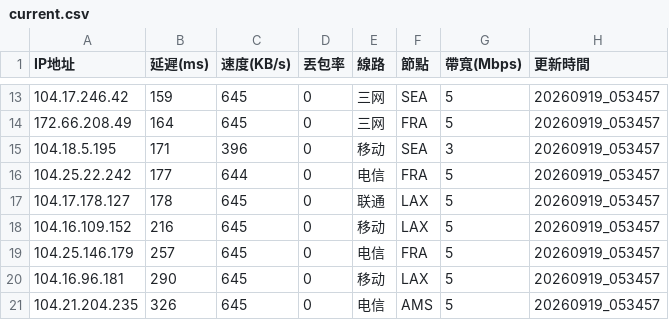
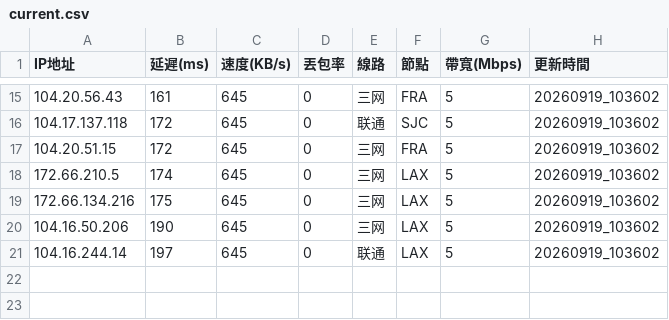
Before and after one commit to ssroom/ydltdx, a CSV file: data/current.csv, drawn as a sheet; only a part is shown, gaps mark what is left out; the diff covers the shown part only.

```diff
--- a/data/current.csv
+++ b/data/current.csv
@@ -13,9 +15,7 @@
-104.17.246.42,159,645,0,三网,SEA,5,20260919_053457
-172.66.208.49,164,645,0,三网,FRA,5,20260919_053457
-104.18.5.195,171,396,0,移动,SEA,3,20260919_053457
-104.25.22.242,177,644,0,电信,FRA,5,20260919_053457
-104.17.178.127,178,645,0,联通,LAX,5,20260919_053457
-104.16.109.152,216,645,0,移动,LAX,5,20260919_053457
-104.25.146.179,257,645,0,电信,FRA,5,20260919_053457
-104.16.96.181,290,645,0,移动,LAX,5,20260919_053457
-104.21.204.235,326,645,0,电信,AMS,5,20260919_053457
+104.20.56.43,161,645,0,三网,FRA,5,20260919_103602
+104.17.137.118,172,645,0,联通,SJC,5,20260919_103602
+104.20.51.15,172,645,0,三网,FRA,5,20260919_103602
+172.66.210.5,174,645,0,三网,LAX,5,20260919_103602
+172.66.134.216,175,645,0,三网,LAX,5,20260919_103602
+104.16.50.206,190,645,0,三网,LAX,5,20260919_103602
+104.16.244.14,197,645,0,联通,LAX,5,20260919_103602
```
Also changed, not shown: 7 added rows, 5 removed rows and 22 edited cells elsewhere in this file, 6 other files.
